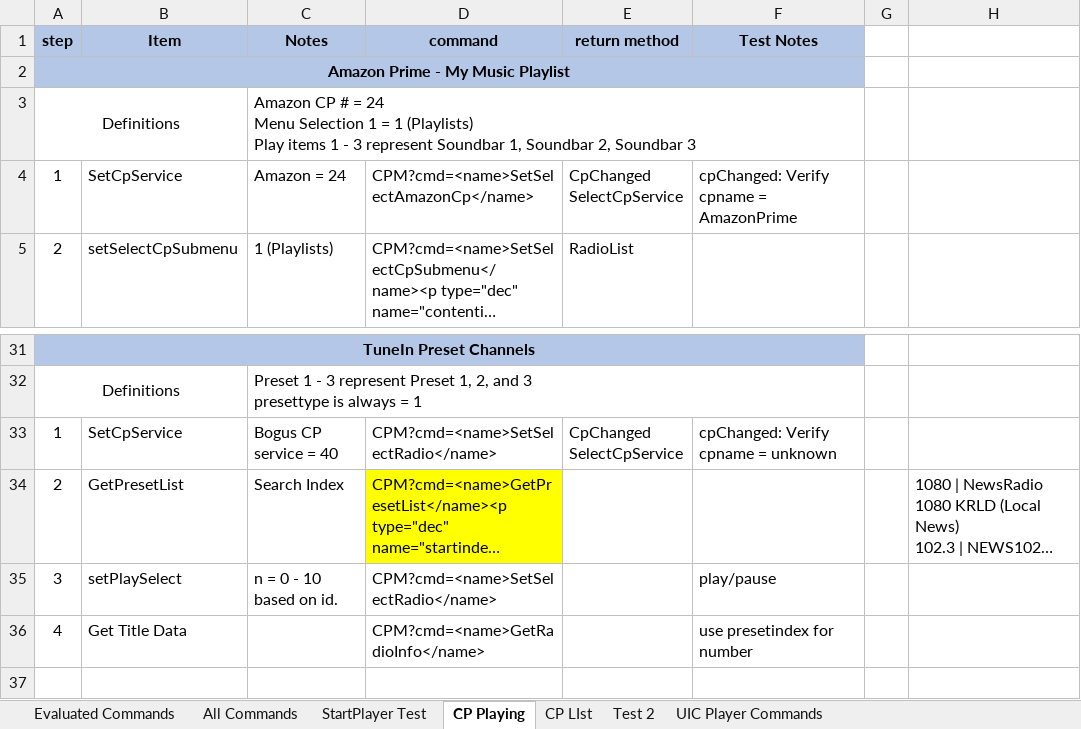
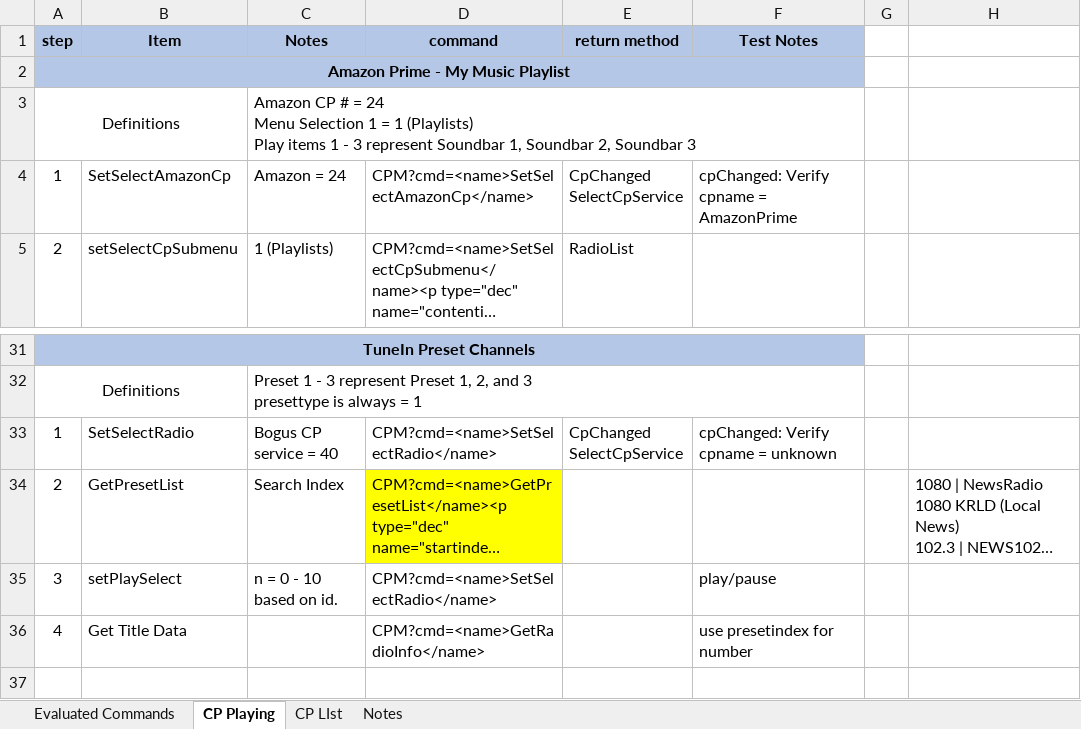
Before and after one commit to DaveGut/DEPRECATED-SmartThings_Samsung-WiFi-Audio-Unofficial, an Excel workbook: 2 - Technical Notes/Command Documentation.xlsx, sheet CP Playing, drawn as a sheet; only a part is shown, gaps mark what is left out; long unchanged cells end in …; values as stored, in another font and other column widths than the file's, no borders; the diff names each change by its address in the sheet, - before the commit and + after, or states it on an @@ line.

```diff
--- a/2 - Technical Notes/Command Documentation.xlsx (sheet CP Playing)
+++ b/2 - Technical Notes/Command Documentation.xlsx (sheet CP Playing)
-sheet tab: All Commands
-sheet tab: StartPlayer Test
-sheet tab: Test 2
-sheet tab: UIC Player Commands
+sheet tab: Notes
-B4 (Item): SetCpService
+B4 (Item): SetSelectAmazonCp
-B33 (Item): SetCpService
+B33 (Item): SetSelectRadio
```
